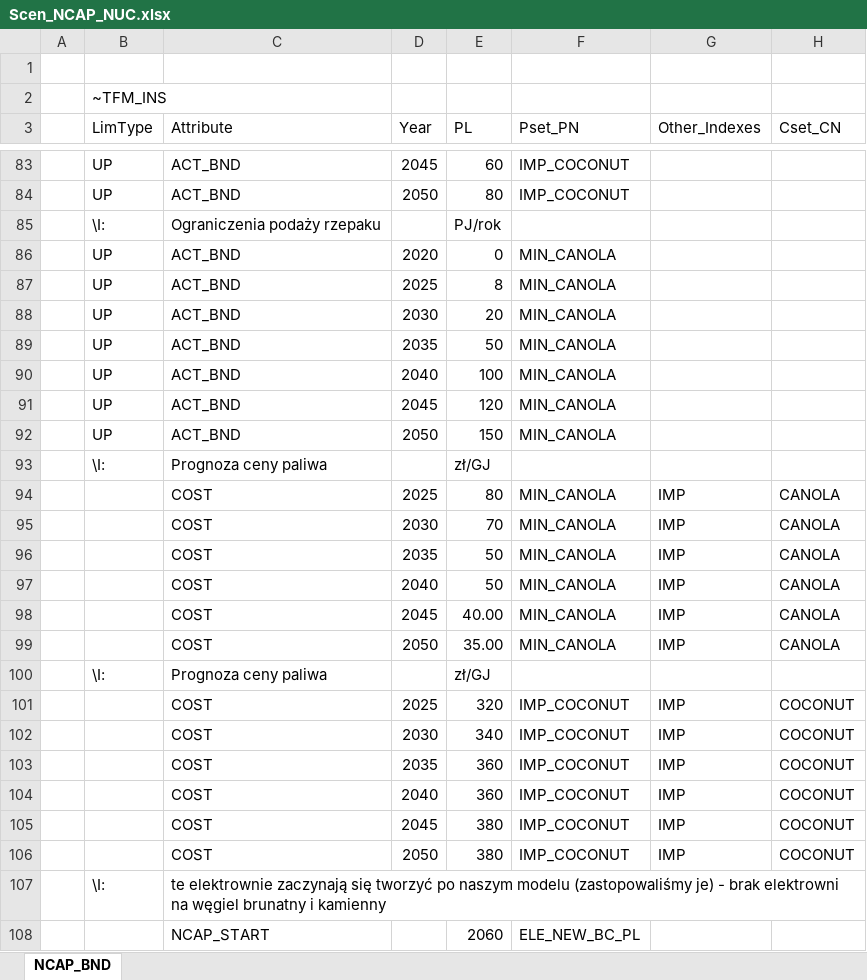
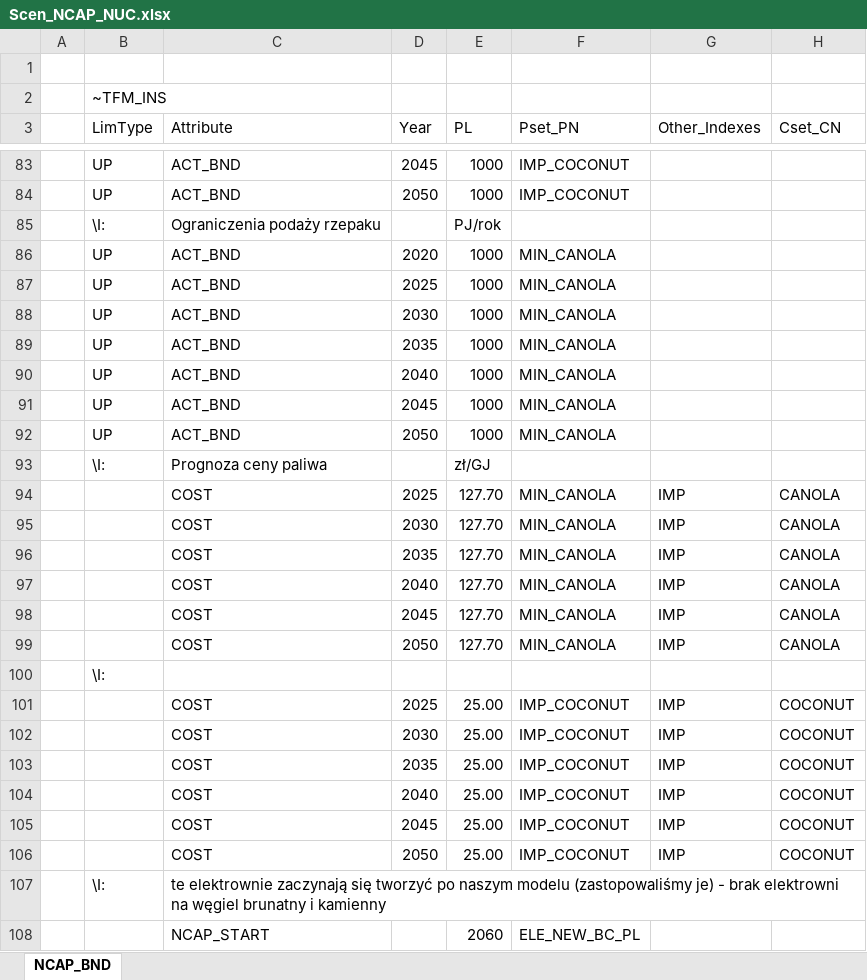
Before and after one commit to Filaz404/kokosiarze, an Excel workbook: SuppXLS/Scen_NCAP_NUC.xlsx, sheet NCAP_BND, drawn as a sheet; only a part is shown, gaps mark what is left out; values as stored, in another font and other column widths than the file's, no cell formats; removed rows and columns are numbered as before the commit, all else as after; the diff covers the shown part only; the diff names each change by its address in the sheet, - before the commit and + after, or states it on an @@ line.

```diff
--- a/SuppXLS/Scen_NCAP_NUC.xlsx (sheet NCAP_BND)
+++ b/SuppXLS/Scen_NCAP_NUC.xlsx (sheet NCAP_BND)
-E83 (PL): 60
+E83 (PL): 1000
-E84 (PL): 80
+E84 (PL): 1000
-E86 (PL): 0
+E86 (PL): 1000
-E87 (PL): 8
+E87 (PL): 1000
-E88 (PL): 20
+E88 (PL): 1000
-E89 (PL): 50
+E89 (PL): 1000
-E90 (PL): 100
+E90 (PL): 1000
-E91 (PL): 120
+E91 (PL): 1000
-E92 (PL): 150
+E92 (PL): 1000
-E94 (PL): 80
+E94 (PL): 127.70
-E95 (PL): 70
+E95 (PL): 127.70
-E96:E97 (PL): 50
+E96:E97 (PL): 127.70
-E98 (PL): 40.00
+E98 (PL): 127.70
-E99 (PL): 35.00
+E99 (PL): 127.70
-row 100:  | \I: | Prognoza ceny paliwa |  | zł/GJ
+row 100:  | \I:
-E101 (PL): 320
+E101 (PL): 25.00
-E102 (PL): 340
+E102 (PL): 25.00
-E103:E104 (PL): 360
+E103:E104 (PL): 25.00
-E105:E106 (PL): 380
+E105:E106 (PL): 25.00
```
Also changed, not shown: 39 edited cells elsewhere in this sheet, cell formats, SubRES_TMPL/SubRES_NEW_PP.xlsx.
